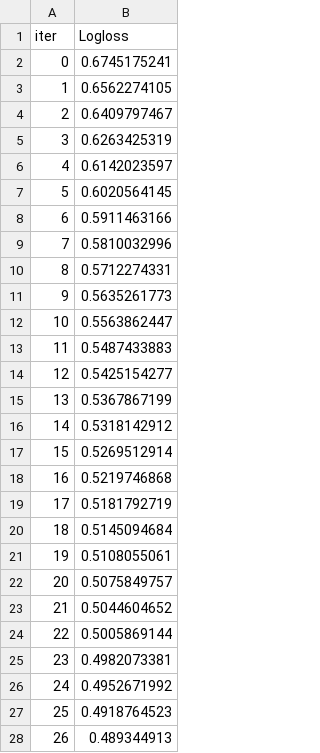
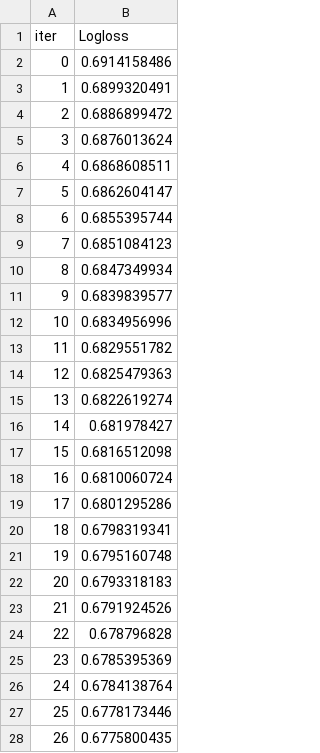
Before and after one commit to OTDavid9/nigerian_stocks, a TSV file: catboost_info/learn_error.tsv, drawn as a sheet; only a part is shown; the diff covers the shown part only.

```diff
--- a/catboost_info/learn_error.tsv
+++ b/catboost_info/learn_error.tsv
@@ -1,28 +1,28 @@
 iter	Logloss
-0	0.6745175241
-1	0.6562274105
-2	0.6409797467
-3	0.6263425319
-4	0.6142023597
-5	0.6020564145
-6	0.5911463166
-7	0.5810032996
-8	0.5712274331
-9	0.5635261773
-10	0.5563862447
-11	0.5487433883
-12	0.5425154277
-13	0.5367867199
-14	0.5318142912
-15	0.5269512914
-16	0.5219746868
-17	0.5181792719
-18	0.5145094684
-19	0.5108055061
-20	0.5075849757
-21	0.5044604652
-22	0.5005869144
-23	0.4982073381
-24	0.4952671992
-25	0.4918764523
-26	0.489344913
+0	0.6914158486
+1	0.6899320491
+2	0.6886899472
+3	0.6876013624
+4	0.6868608511
+5	0.6862604147
+6	0.6855395744
+7	0.6851084123
+8	0.6847349934
+9	0.6839839577
+10	0.6834956996
+11	0.6829551782
+12	0.6825479363
+13	0.6822619274
+14	0.681978427
+15	0.6816512098
+16	0.6810060724
+17	0.6801295286
+18	0.6798319341
+19	0.6795160748
+20	0.6793318183
+21	0.6791924526
+22	0.678796828
+23	0.6785395369
+24	0.6784138764
+25	0.6778173446
+26	0.6775800435
```
Also changed, not shown: 73 edited cells elsewhere in this file, catboost_info/time_left.tsv, stock_summary.csv, 25 other files.
